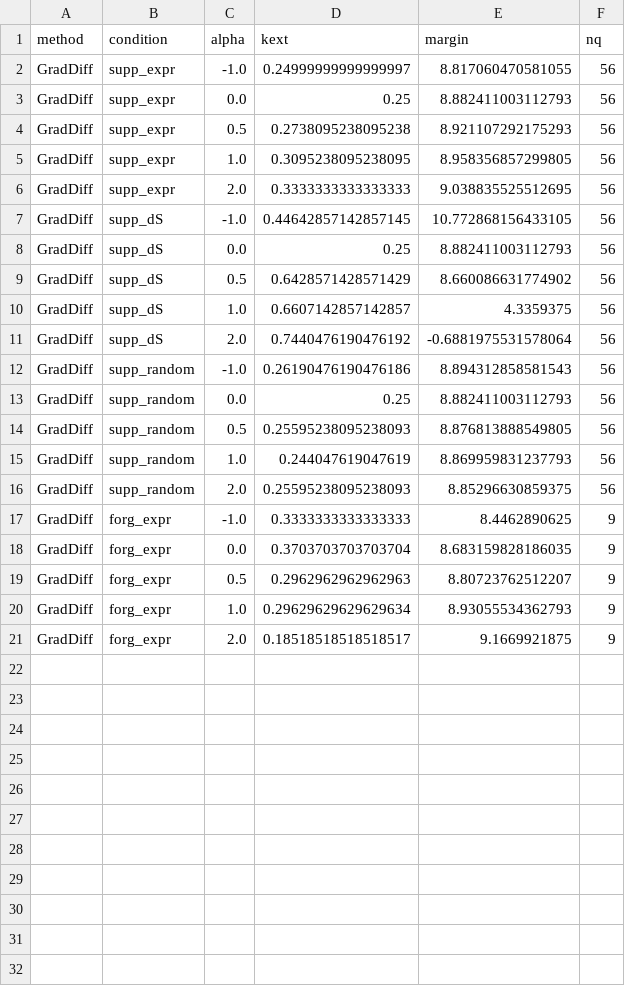
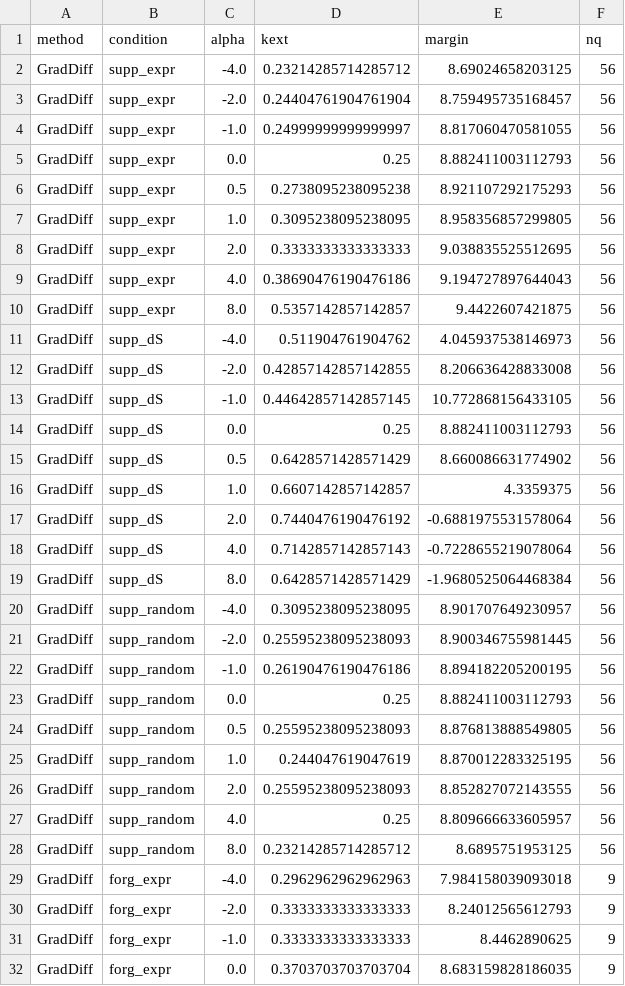
Before and after one commit to YuvalMandel/HiddenKnowledgeAfterUnlearning_attempt1, a CSV file: plots/activation_vectors/causal_recover_expr_GradDiff.csv, drawn as a sheet; only a part is shown; the shorter side is filled out with more unchanged rows; the diff covers the shown part only.

```diff
--- a/plots/activation_vectors/causal_recover_expr_GradDiff.csv
+++ b/plots/activation_vectors/causal_recover_expr_GradDiff.csv
@@ -1,2 +1,4 @@
 method,condition,alpha,kext,margin,nq
+GradDiff,supp_expr,-4.0,0.23214285714285712,8.69024658203125,56
+GradDiff,supp_expr,-2.0,0.24404761904761904,8.759495735168457,56
 GradDiff,supp_expr,-1.0,0.24999999999999997,8.817060470581055,56
@@ -6,2 +8,6 @@ GradDiff,supp_expr,1.0,0.3095238095238095,8.958356857299805,56
 GradDiff,supp_expr,2.0,0.3333333333333333,9.038835525512695,56
+GradDiff,supp_expr,4.0,0.38690476190476186,9.194727897644043,56
+GradDiff,supp_expr,8.0,0.5357142857142857,9.4422607421875,56
+GradDiff,supp_dS,-4.0,0.511904761904762,4.045937538146973,56
+GradDiff,supp_dS,-2.0,0.42857142857142855,8.206636428833008,56
 GradDiff,supp_dS,-1.0,0.44642857142857145,10.772868156433105,56
@@ -11,7 +17,15 @@ GradDiff,supp_dS,1.0,0.6607142857142857,4.3359375,56
 GradDiff,supp_dS,2.0,0.7440476190476192,-0.6881975531578064,56
-GradDiff,supp_random,-1.0,0.26190476190476186,8.894312858581543,56
+GradDiff,supp_dS,4.0,0.7142857142857143,-0.7228655219078064,56
+GradDiff,supp_dS,8.0,0.6428571428571429,-1.9680525064468384,56
+GradDiff,supp_random,-4.0,0.3095238095238095,8.901707649230957,56
+GradDiff,supp_random,-2.0,0.25595238095238093,8.900346755981445,56
+GradDiff,supp_random,-1.0,0.26190476190476186,8.894182205200195,56
 GradDiff,supp_random,0.0,0.25,8.882411003112793,56
 GradDiff,supp_random,0.5,0.25595238095238093,8.876813888549805,56
-GradDiff,supp_random,1.0,0.244047619047619,8.869959831237793,56
-GradDiff,supp_random,2.0,0.25595238095238093,8.85296630859375,56
+GradDiff,supp_random,1.0,0.244047619047619,8.870012283325195,56
+GradDiff,supp_random,2.0,0.25595238095238093,8.852827072143555,56
+GradDiff,supp_random,4.0,0.25,8.809666633605957,56
+GradDiff,supp_random,8.0,0.23214285714285712,8.6895751953125,56
+GradDiff,forg_expr,-4.0,0.2962962962962963,7.984158039093018,9
+GradDiff,forg_expr,-2.0,0.3333333333333333,8.24012565612793,9
 GradDiff,forg_expr,-1.0,0.3333333333333333,8.4462890625,9
```
Also changed, not shown: 2 added rows elsewhere in this file, plots/activation_vectors/causal_recover_expr_PB_J.csv, plots/activation_vectors/causal_recover_expr_RMU-LAT.csv, 15 other files.
